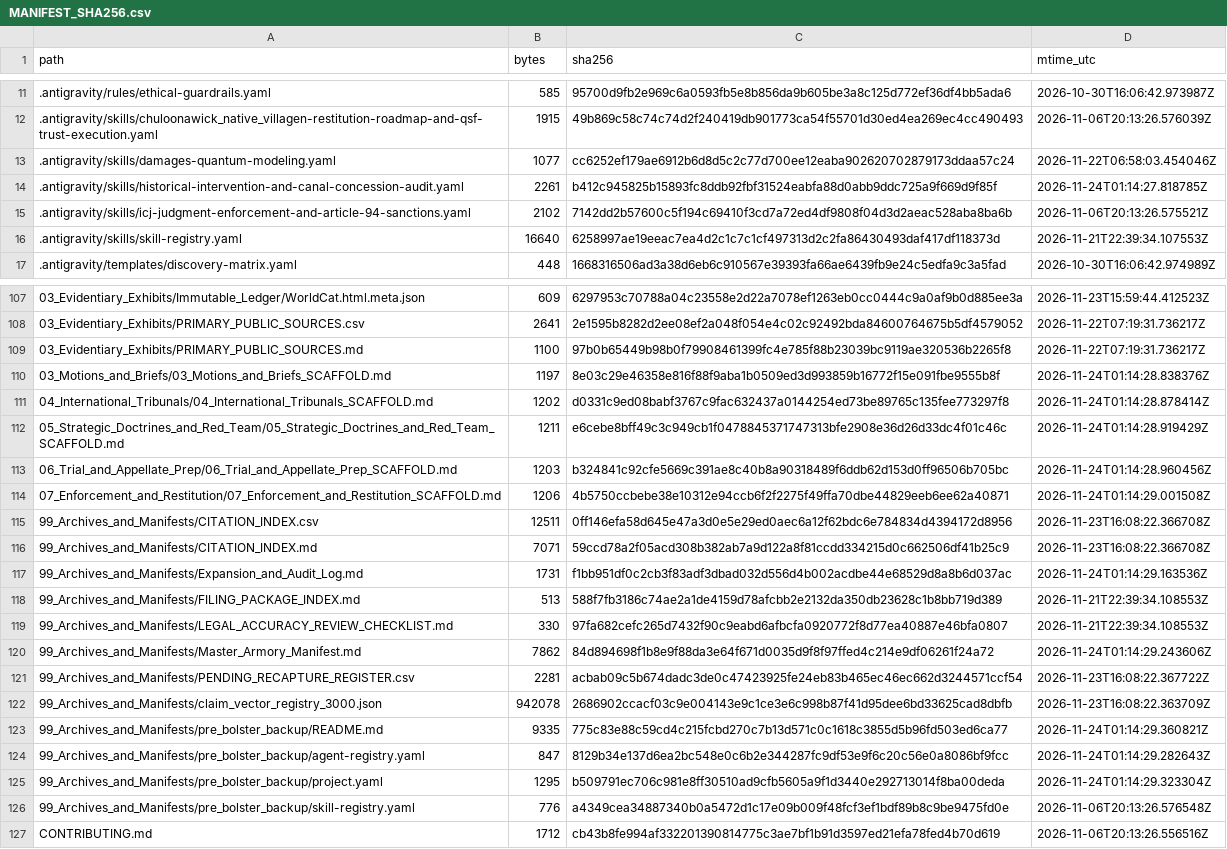
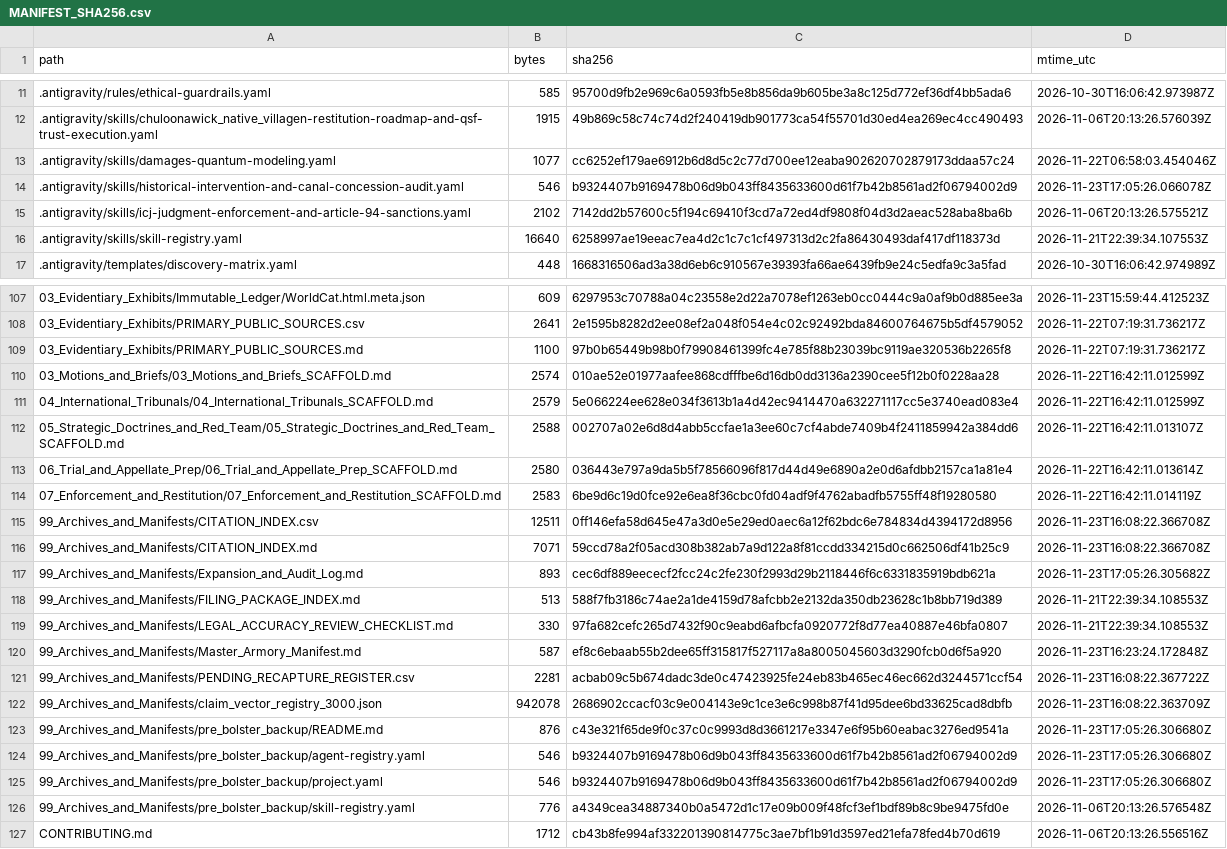
Before and after one commit to GlobalRestitutionAlliance/turtle-island-us-ak-chuloonawick-native-village-master-litigation, a CSV file: 99_Archives_and_Manifests/MANIFEST_SHA256.csv, drawn as a sheet; only a part is shown, gaps mark what is left out; the diff covers the shown part only.

```diff
--- a/99_Archives_and_Manifests/MANIFEST_SHA256.csv
+++ b/99_Archives_and_Manifests/MANIFEST_SHA256.csv
@@ -13,3 +13,3 @@ path,bytes,sha256,mtime_utc
 .antigravity/skills/damages-quantum-modeling.yaml,1077,cc6252ef179ae6912b6d8d5c2c77d700ee12eaba902620702879173ddaa57c24,2026-11-22T06:58:03.454046Z
-.antigravity/skills/historical-intervention-and-canal-concession-audit.yaml,2261,b412c945825b15893fc8ddb92fbf31524eabfa88d0abb9ddc725a9f669d9f85f,2026-11-24T01:14:27.818785Z
+.antigravity/skills/historical-intervention-and-canal-concession-audit.yaml,546,b9324407b9169478b06d9b043ff8435633600d61f7b42b8561ad2f06794002d9,2026-11-23T17:05:26.066078Z
 .antigravity/skills/icj-judgment-enforcement-and-article-94-sanctions.yaml,2102,7142dd2b57600c5f194c69410f3cd7a72ed4df9808f04d3d2aeac528aba8ba6b,2026-11-06T20:13:26.575521Z
@@ -109,18 +109,18 @@ path,bytes,sha256,mtime_utc
 03_Evidentiary_Exhibits/PRIMARY_PUBLIC_SOURCES.md,1100,97b0b65449b98b0f79908461399fc4e785f88b23039bc9119ae320536b2265f8,2026-11-22T07:19:31.736217Z
-03_Motions_and_Briefs/03_Motions_and_Briefs_SCAFFOLD.md,1197,8e03c29e46358e816f88f9aba1b0509ed3d993859b16772f15e091fbe9555b8f,2026-11-24T01:14:28.838376Z
-04_International_Tribunals/04_International_Tribunals_SCAFFOLD.md,1202,d0331c9ed08babf3767c9fac632437a0144254ed73be89765c135fee773297f8,2026-11-24T01:14:28.878414Z
-05_Strategic_Doctrines_and_Red_Team/05_Strategic_Doctrines_and_Red_Team_SCAFFOLD.md,1211,e6cebe8bff49c3c949cb1f0478845371747313bfe2908e36d26d33dc4f01c46c,2026-11-24T01:14:28.919429Z
-06_Trial_and_Appellate_Prep/06_Trial_and_Appellate_Prep_SCAFFOLD.md,1203,b324841c92cfe5669c391ae8c40b8a90318489f6ddb62d153d0ff96506b705bc,2026-11-24T01:14:28.960456Z
-07_Enforcement_and_Restitution/07_Enforcement_and_Restitution_SCAFFOLD.md,1206,4b5750ccbebe38e10312e94ccb6f2f2275f49ffa70dbe44829eeb6ee62a40871,2026-11-24T01:14:29.001508Z
+03_Motions_and_Briefs/03_Motions_and_Briefs_SCAFFOLD.md,2574,010ae52e01977aafee868cdfffbe6d16db0dd3136a2390cee5f12b0f0228aa28,2026-11-22T16:42:11.012599Z
+04_International_Tribunals/04_International_Tribunals_SCAFFOLD.md,2579,5e066224ee628e034f3613b1a4d42ec9414470a632271117cc5e3740ead083e4,2026-11-22T16:42:11.012599Z
+05_Strategic_Doctrines_and_Red_Team/05_Strategic_Doctrines_and_Red_Team_SCAFFOLD.md,2588,002707a02e6d8d4abb5ccfae1a3ee60c7cf4abde7409b4f2411859942a384dd6,2026-11-22T16:42:11.013107Z
+06_Trial_and_Appellate_Prep/06_Trial_and_Appellate_Prep_SCAFFOLD.md,2580,036443e797a9da5b5f78566096f817d44d49e6890a2e0d6afdbb2157ca1a81e4,2026-11-22T16:42:11.013614Z
+07_Enforcement_and_Restitution/07_Enforcement_and_Restitution_SCAFFOLD.md,2583,6be9d6c19d0fce92e6ea8f36cbc0fd04adf9f4762abadfb5755ff48f19280580,2026-11-22T16:42:11.014119Z
 99_Archives_and_Manifests/CITATION_INDEX.csv,12511,0ff146efa58d645e47a3d0e5e29ed0aec6a12f62bdc6e784834d4394172d8956,2026-11-23T16:08:22.366708Z
 99_Archives_and_Manifests/CITATION_INDEX.md,7071,59ccd78a2f05acd308b382ab7a9d122a8f81ccdd334215d0c662506df41b25c9,2026-11-23T16:08:22.366708Z
-99_Archives_and_Manifests/Expansion_and_Audit_Log.md,1731,f1bb951df0c2cb3f83adf3dbad032d556d4b002acdbe44e68529d8a8b6d037ac,2026-11-24T01:14:29.163536Z
+99_Archives_and_Manifests/Expansion_and_Audit_Log.md,893,cec6df889eececf2fcc24c2fe230f2993d29b2118446f6c6331835919bdb621a,2026-11-23T17:05:26.305682Z
 99_Archives_and_Manifests/FILING_PACKAGE_INDEX.md,513,588f7fb3186c74ae2a1de4159d78afcbb2e2132da350db23628c1b8bb719d389,2026-11-21T22:39:34.108553Z
 99_Archives_and_Manifests/LEGAL_ACCURACY_REVIEW_CHECKLIST.md,330,97fa682cefc265d7432f90c9eabd6afbcfa0920772f8d77ea40887e46bfa0807,2026-11-21T22:39:34.108553Z
-99_Archives_and_Manifests/Master_Armory_Manifest.md,7862,84d894698f1b8e9f88da3e64f671d0035d9f8f97ffed4c214e9df06261f24a72,2026-11-24T01:14:29.243606Z
+99_Archives_and_Manifests/Master_Armory_Manifest.md,587,ef8c6ebaab55b2dee65ff315817f527117a8a8005045603d3290fcb0d6f5a920,2026-11-23T16:23:24.172848Z
 99_Archives_and_Manifests/PENDING_RECAPTURE_REGISTER.csv,2281,acbab09c5b674dadc3de0c47423925fe24eb83b465ec46ec662d3244571ccf54,2026-11-23T16:08:22.367722Z
 99_Archives_and_Manifests/claim_vector_registry_3000.json,942078,2686902ccacf03c9e004143e9c1ce3e6c998b87f41d95dee6bd33625cad8dbfb,2026-11-23T16:08:22.363709Z
-99_Archives_and_Manifests/pre_bolster_backup/README.md,9335,775c83e88c59cd4c215fcbd270c7b13d571c0c1618c3855d5b96fd503ed6ca77,2026-11-24T01:14:29.360821Z
-99_Archives_and_Manifests/pre_bolster_backup/agent-registry.yaml,847,8129b34e137d6ea2bc548e0c6b2e344287fc9df53e9f6c20c56e0a8086bf9fcc,2026-11-24T01:14:29.282643Z
-99_Archives_and_Manifests/pre_bolster_backup/project.yaml,1295,b509791ec706c981e8ff30510ad9cfb5605a9f1d3440e292713014f8ba00deda,2026-11-24T01:14:29.323304Z
+99_Archives_and_Manifests/pre_bolster_backup/README.md,876,c43e321f65de9f0c37c0c9993d8d3661217e3347e6f95b60eabac3276ed9541a,2026-11-23T17:05:26.306680Z
+99_Archives_and_Manifests/pre_bolster_backup/agent-registry.yaml,546,b9324407b9169478b06d9b043ff8435633600d61f7b42b8561ad2f06794002d9,2026-11-23T17:05:26.306680Z
+99_Archives_and_Manifests/pre_bolster_backup/project.yaml,546,b9324407b9169478b06d9b043ff8435633600d61f7b42b8561ad2f06794002d9,2026-11-23T17:05:26.306680Z
 99_Archives_and_Manifests/pre_bolster_backup/skill-registry.yaml,776,a4349cea34887340b0a5472d1c17e09b009f48fcf3ef1bdf89b8c9be9475fd0e,2026-11-06T20:13:26.576548Z
```
Also changed, not shown: 77 edited cells elsewhere in this file, 37 other files.
